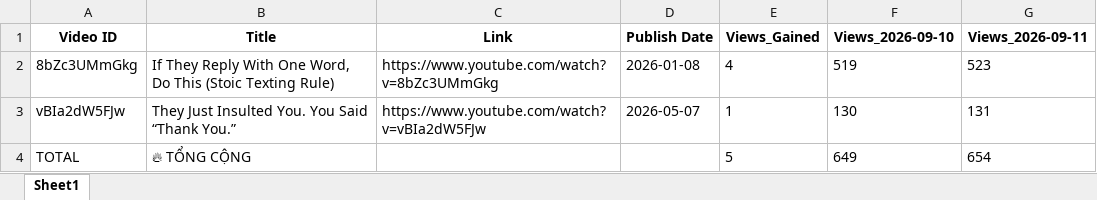
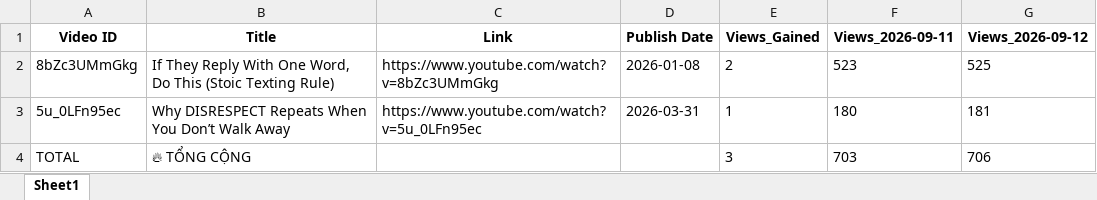
Before and after one commit to queen10022004-create/daily-views, an Excel workbook: report_views_increased.xlsx, sheet Sheet1, drawn as a sheet; values as stored, in another font and other column widths than the file's, no borders; removed rows and columns are numbered as before the commit, all else as after; the diff names each change by its address in the sheet, - before the commit and + after, or states it on an @@ line.

```diff
--- a/report_views_increased.xlsx (sheet Sheet1)
+++ b/report_views_increased.xlsx (sheet Sheet1)
-column F (Views_2026-09-10), row 2: 519; row 4: 649
+column G (Views_2026-09-12), row 2: 525; row 4: 706
-E2 (Views_Gained): 4
+E2 (Views_Gained): 2
-row 3: vBIa2dW5FJw | They Just Insulted You. You Said “Thank You.” | https://www.youtube.com/watch?v=vBIa2dW5FJw | 2026-05-07 | 1 | 130 | 131
+row 3: 5u_0LFn95ec | Why DISRESPECT Repeats When You Don’t Walk Away | https://www.youtube.com/watch?v=5u_0LFn95ec | 2026-03-31 | 1 | 180 | 181
-E4 (Views_Gained): 5
+E4 (Views_Gained): 3
-F4 (Views_2026-09-11): 654
+F4 (Views_2026-09-11): 703
```
Also changed, not shown: history_stoicether.xlsx.
